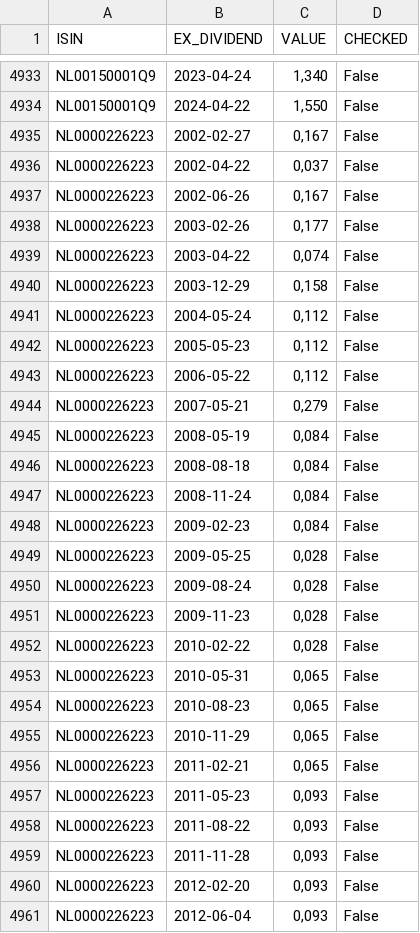
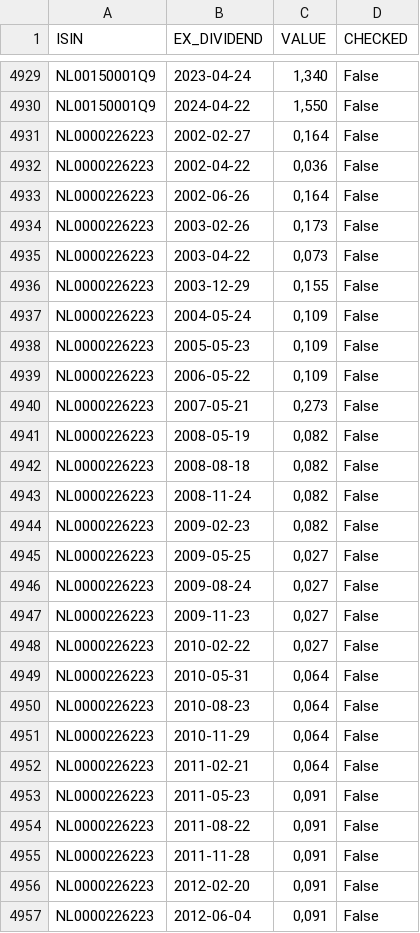
Before and after one commit to PAVfr/DataBourseCAC, a CSV file: dividend.csv, drawn as a sheet; only a part is shown, gaps mark what is left out; the diff covers the shown part only.

```diff
--- a/dividend.csv
+++ b/dividend.csv
@@ -4934,28 +4930,28 @@ NL00150001Q9,2023-04-24,"1,340",False
 NL00150001Q9,2024-04-22,"1,550",False
-NL0000226223,2002-02-27,"0,167",False
-NL0000226223,2002-04-22,"0,037",False
-NL0000226223,2002-06-26,"0,167",False
-NL0000226223,2003-02-26,"0,177",False
-NL0000226223,2003-04-22,"0,074",False
-NL0000226223,2003-12-29,"0,158",False
-NL0000226223,2004-05-24,"0,112",False
-NL0000226223,2005-05-23,"0,112",False
-NL0000226223,2006-05-22,"0,112",False
-NL0000226223,2007-05-21,"0,279",False
-NL0000226223,2008-05-19,"0,084",False
-NL0000226223,2008-08-18,"0,084",False
-NL0000226223,2008-11-24,"0,084",False
-NL0000226223,2009-02-23,"0,084",False
-NL0000226223,2009-05-25,"0,028",False
-NL0000226223,2009-08-24,"0,028",False
-NL0000226223,2009-11-23,"0,028",False
-NL0000226223,2010-02-22,"0,028",False
-NL0000226223,2010-05-31,"0,065",False
-NL0000226223,2010-08-23,"0,065",False
-NL0000226223,2010-11-29,"0,065",False
-NL0000226223,2011-02-21,"0,065",False
-NL0000226223,2011-05-23,"0,093",False
-NL0000226223,2011-08-22,"0,093",False
-NL0000226223,2011-11-28,"0,093",False
-NL0000226223,2012-02-20,"0,093",False
-NL0000226223,2012-06-04,"0,093",False
+NL0000226223,2002-02-27,"0,164",False
+NL0000226223,2002-04-22,"0,036",False
+NL0000226223,2002-06-26,"0,164",False
+NL0000226223,2003-02-26,"0,173",False
+NL0000226223,2003-04-22,"0,073",False
+NL0000226223,2003-12-29,"0,155",False
+NL0000226223,2004-05-24,"0,109",False
+NL0000226223,2005-05-23,"0,109",False
+NL0000226223,2006-05-22,"0,109",False
+NL0000226223,2007-05-21,"0,273",False
+NL0000226223,2008-05-19,"0,082",False
+NL0000226223,2008-08-18,"0,082",False
+NL0000226223,2008-11-24,"0,082",False
+NL0000226223,2009-02-23,"0,082",False
+NL0000226223,2009-05-25,"0,027",False
+NL0000226223,2009-08-24,"0,027",False
+NL0000226223,2009-11-23,"0,027",False
+NL0000226223,2010-02-22,"0,027",False
+NL0000226223,2010-05-31,"0,064",False
+NL0000226223,2010-08-23,"0,064",False
+NL0000226223,2010-11-29,"0,064",False
+NL0000226223,2011-02-21,"0,064",False
+NL0000226223,2011-05-23,"0,091",False
+NL0000226223,2011-08-22,"0,091",False
+NL0000226223,2011-11-28,"0,091",False
+NL0000226223,2012-02-20,"0,091",False
+NL0000226223,2012-06-04,"0,091",False
```
Also changed, not shown: 12 removed rows and 63 edited cells elsewhere in this file, 2 other files.
